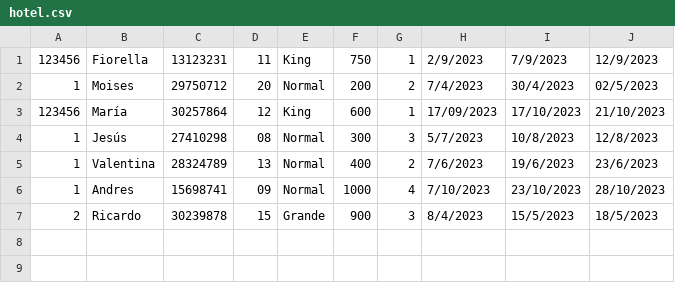
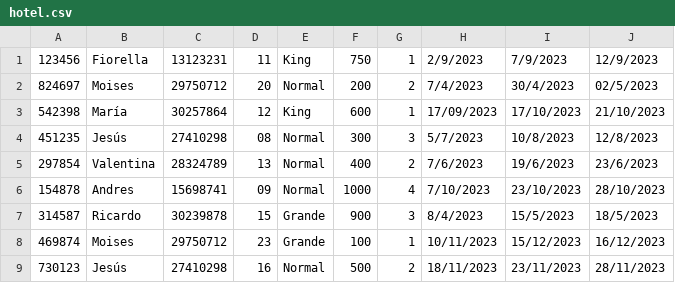
Before and after one commit to MoisesLondo/OrdenamientoHotel, a CSV file: hotel.csv, drawn as a sheet.

Commit message:
Datos update v2

```diff
--- a/hotel.csv
+++ b/hotel.csv
@@ -1,7 +1,9 @@
 123456;Fiorella;13123231;11;King;750;1;2/9/2023;7/9/2023;12/9/2023
-1;Moises;29750712;20;Normal;200;2;7/4/2023;30/4/2023;02/5/2023
-123456;María;30257864;12;King;600;1;17/09/2023;17/10/2023;21/10/2023
-1;Jesús;27410298;08;Normal;300;3;5/7/2023;10/8/2023;12/8/2023
-1;Valentina;28324789;13;Normal;400;2;7/6/2023;19/6/2023;23/6/2023
-1;Andres;15698741;09;Normal;1000;4;7/10/2023;23/10/2023;28/10/2023
-2;Ricardo;30239878;15;Grande;900;3;8/4/2023;15/5/2023;18/5/2023
+824697;Moises;29750712;20;Normal;200;2;7/4/2023;30/4/2023;02/5/2023
+542398;María;30257864;12;King;600;1;17/09/2023;17/10/2023;21/10/2023
+451235;Jesús;27410298;08;Normal;300;3;5/7/2023;10/8/2023;12/8/2023
+297854;Valentina;28324789;13;Normal;400;2;7/6/2023;19/6/2023;23/6/2023
+154878;Andres;15698741;09;Normal;1000;4;7/10/2023;23/10/2023;28/10/2023
+314587;Ricardo;30239878;15;Grande;900;3;8/4/2023;15/5/2023;18/5/2023
+469874;Moises;29750712;23;Grande;100;1;10/11/2023;15/12/2023;16/12/2023
+730123;Jesús;27410298;16;Normal;500;2;18/11/2023;23/11/2023;28/11/2023
```
